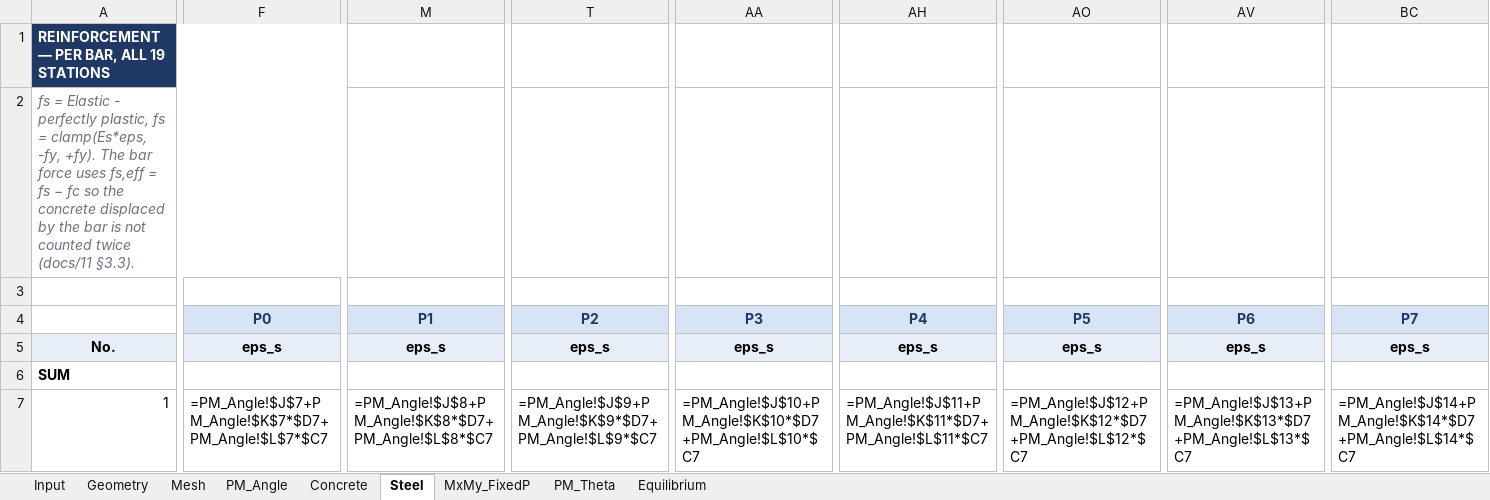
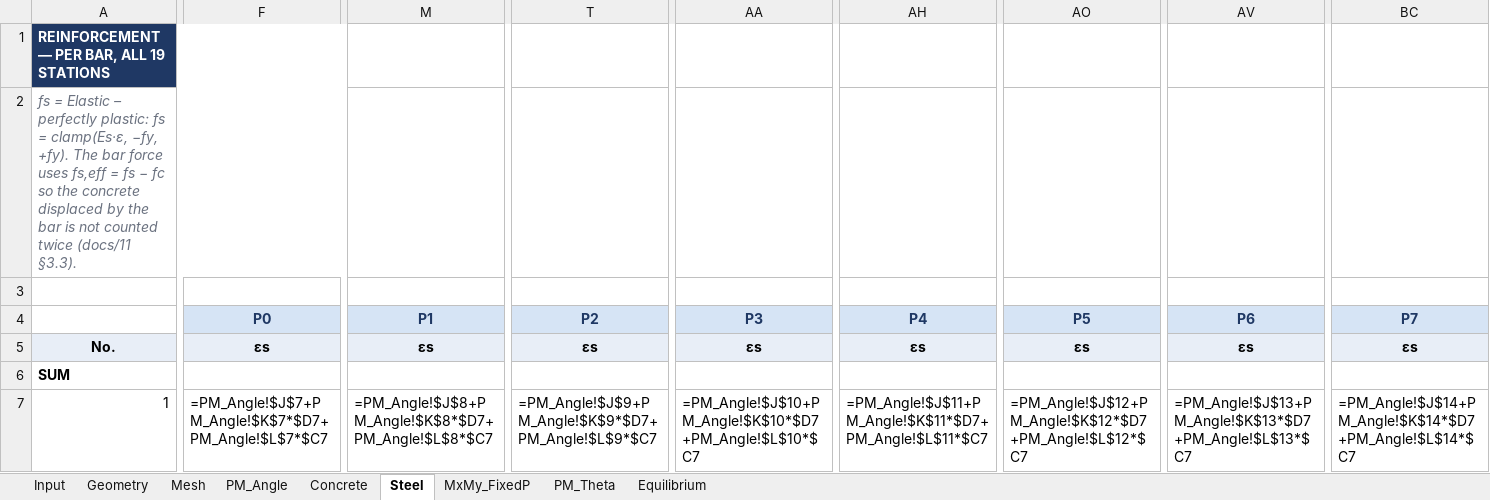
Before and after one commit to lxhungdp/RC-concrete-section, an Excel workbook: docs/example case/PM-advanced-7-2D-reference-case-LC1-beta15.xlsx, sheet Steel, drawn as a sheet; only a part is shown, gaps mark what is left out; values as stored, in another font and other column widths than the file's, no borders; formulas without a stored value are shown as written; the diff covers the shown part only; the diff names each change by its address in the sheet, - before the commit and + after, or states it on an @@ line.

```diff
--- a/docs/example case/PM-advanced-7-2D-reference-case-LC1-beta15.xlsx (sheet Steel)
+++ b/docs/example case/PM-advanced-7-2D-reference-case-LC1-beta15.xlsx (sheet Steel)
-A2: …= Elastic - perfectly plastic, fs = clamp(Es*eps, -fy, +fy). The…
+A2: …= Elastic – perfectly plastic: fs = clamp(Es·ε, −fy, +fy). The…
-F5: eps_s
+F5: εs
-M5: eps_s
+M5: εs
-T5: eps_s
+T5: εs
-AA5: eps_s
+AA5: εs
-AH5: eps_s
+AH5: εs
-AO5: eps_s
+AO5: εs
-AV5: eps_s
+AV5: εs
-BC5: eps_s
+BC5: εs
```
Also changed, not shown: 12 edited cells elsewhere in this sheet, sheet MxMy_FixedP, sheet PM_Theta, sheet Input, sheet PM_Angle, sheet Equilibrium, sheet Geometry, 1 more sheet, formulas that keep their value, 2 other files.
